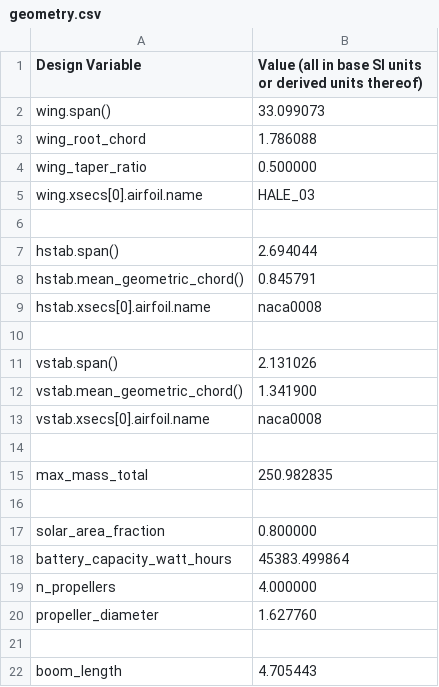
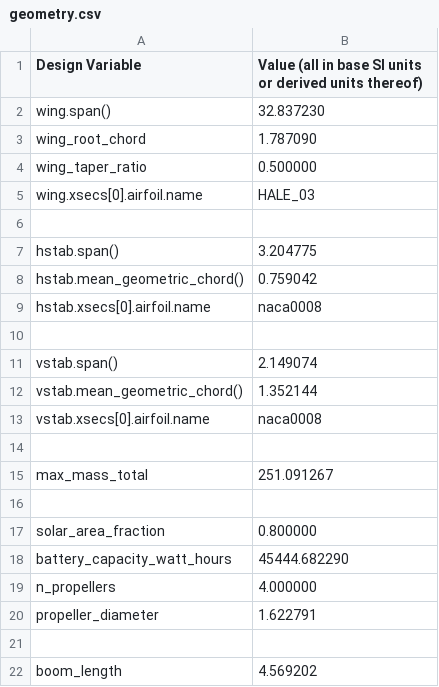
Before and after one commit to peterdsharpe/DawnDesignTool, a CSV file: outputs/geometry.csv, drawn as a sheet.

Commit message:
moved fuse design to its own utilities section

```diff
--- a/outputs/geometry.csv
+++ b/outputs/geometry.csv
@@ -1,4 +1,4 @@
 Design Variable, Value (all in base SI units or derived units thereof),
-wing.span(), 33.099073,
-wing_root_chord, 1.786088,
+wing.span(), 32.837230,
+wing_root_chord, 1.787090,
 wing_taper_ratio, 0.500000,
@@ -6,17 +6,17 @@ wing.xsecs[0].airfoil.name, HALE_03,
 ,,
-hstab.span(), 2.694044,
-hstab.mean_geometric_chord(), 0.845791,
+hstab.span(), 3.204775,
+hstab.mean_geometric_chord(), 0.759042,
 hstab.xsecs[0].airfoil.name, naca0008,
 ,,
-vstab.span(), 2.131026,
-vstab.mean_geometric_chord(), 1.341900,
+vstab.span(), 2.149074,
+vstab.mean_geometric_chord(), 1.352144,
 vstab.xsecs[0].airfoil.name, naca0008,
 ,,
-max_mass_total, 250.982835,
+max_mass_total, 251.091267,
 ,,
 solar_area_fraction, 0.800000,
-battery_capacity_watt_hours, 45383.499864,
+battery_capacity_watt_hours, 45444.682290,
 n_propellers, 4.000000,
-propeller_diameter, 1.627760,
+propeller_diameter, 1.622791,
 ,,
-boom_length, 4.705443,
+boom_length, 4.569202,
```
Also changed, not shown: outputs/mass_budget.csv, 14 other files.
